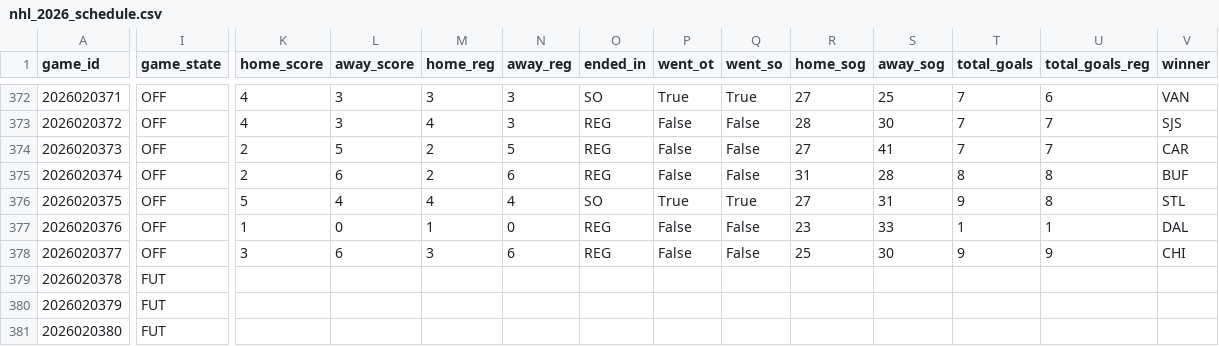
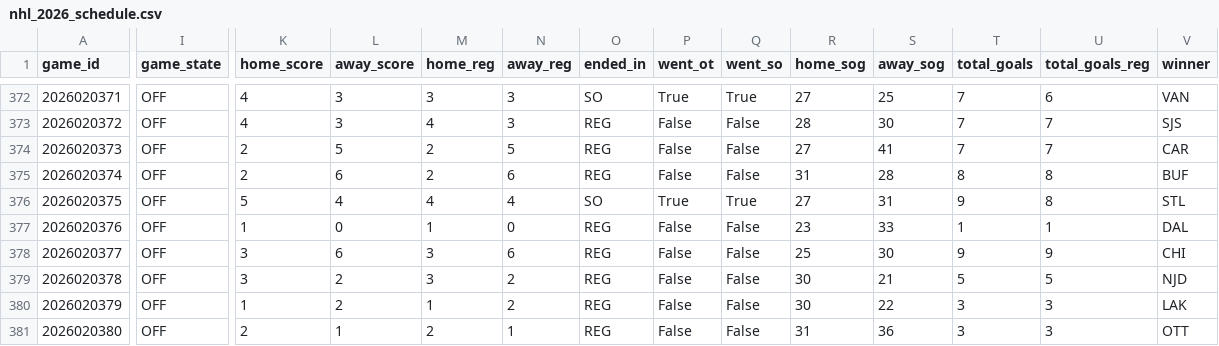
Before and after one commit to decntai1/nhl, a CSV file: data/nhl_2026_schedule.csv, drawn as a sheet; only a part is shown, gaps mark what is left out; the diff covers the shown part only; the diff names each change by its address in the sheet, - before the commit and + after, or states it on an @@ line.

```diff
--- a/data/nhl_2026_schedule.csv
+++ b/data/nhl_2026_schedule.csv
-I379:I381 (game_state): FUT
+I379:I381 (game_state): OFF
-K379 (home_score): (empty)
+K379 (home_score): 3
-L379:L380 (away_score): (empty)
+L379:L380 (away_score): 2
-M379 (home_reg): (empty)
+M379 (home_reg): 3
-N379:N380 (away_reg): (empty)
+N379:N380 (away_reg): 2
-O379:O381 (ended_in): (empty)
+O379:O381 (ended_in): REG
-P379:P381 (went_ot): (empty)
+P379:P381 (went_ot): False
-Q379:Q381 (went_so): (empty)
+Q379:Q381 (went_so): False
-R379:R380 (home_sog): (empty)
+R379:R380 (home_sog): 30
-S379 (away_sog): (empty)
+S379 (away_sog): 21
-T379 (total_goals): (empty)
+T379 (total_goals): 5
-U379 (total_goals_reg): (empty)
+U379 (total_goals_reg): 5
-V379 (winner): (empty)
+V379 (winner): NJD
-K380 (home_score): (empty)
+K380 (home_score): 1
-M380 (home_reg): (empty)
+M380 (home_reg): 1
-S380 (away_sog): (empty)
+S380 (away_sog): 22
-T380:T381 (total_goals): (empty)
+T380:T381 (total_goals): 3
-U380:U381 (total_goals_reg): (empty)
+U380:U381 (total_goals_reg): 3
-V380 (winner): (empty)
+V380 (winner): LAK
-K381 (home_score): (empty)
+K381 (home_score): 2
-L381 (away_score): (empty)
+L381 (away_score): 1
-M381 (home_reg): (empty)
+M381 (home_reg): 2
-N381 (away_reg): (empty)
+N381 (away_reg): 1
-R381 (home_sog): (empty)
+R381 (home_sog): 31
-S381 (away_sog): (empty)
+S381 (away_sog): 36
-V381 (winner): (empty)
+V381 (winner): OTT
```
Also changed, not shown: 66 edited cells elsewhere in this file, data/nhl_2026_goalie_game_stats.csv, data/nhl_2026_goals.csv, 7 other files.
